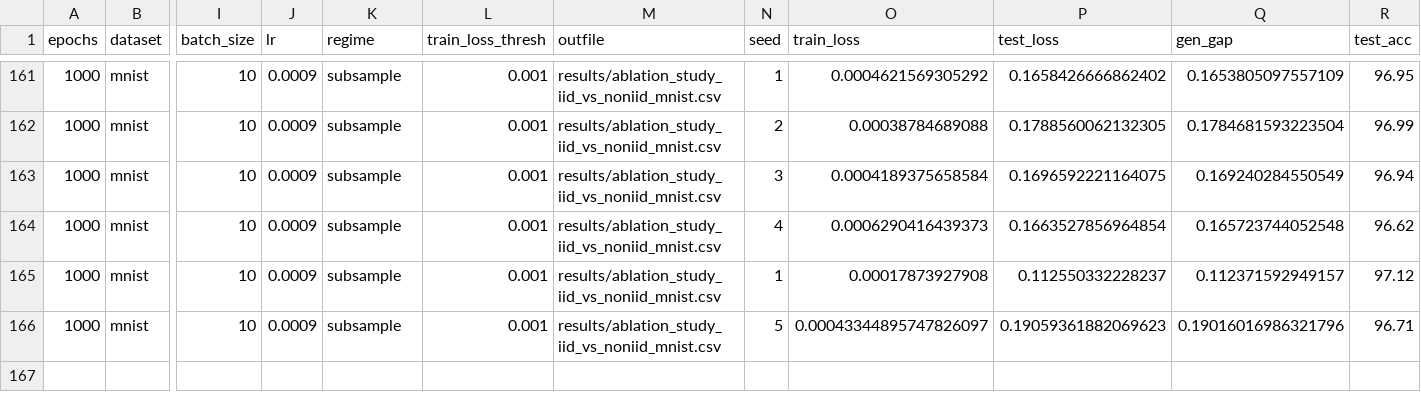
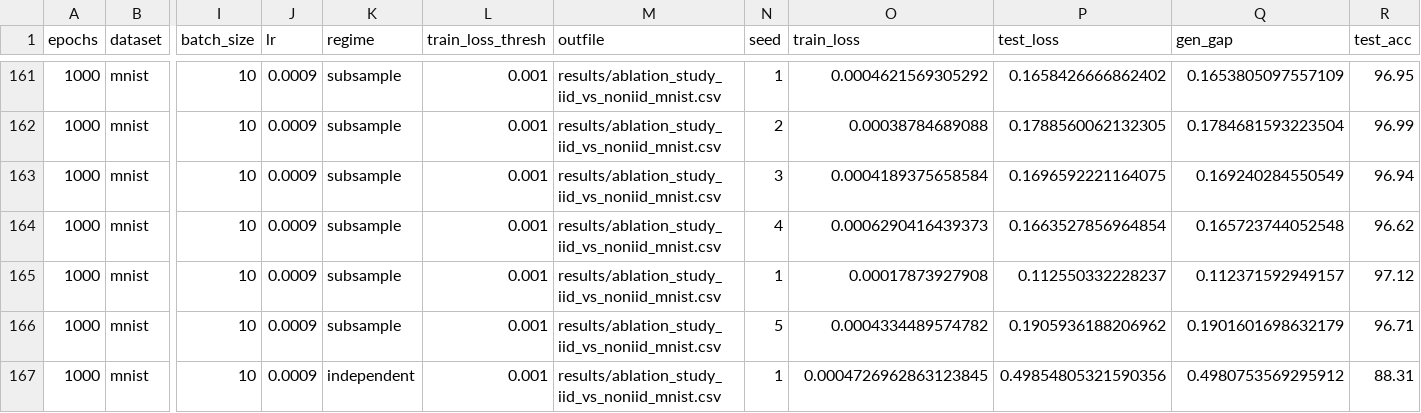
Before and after one commit to hieubkvn123/Generalization-Analysis-for-CRL-NonIID, a CSV file: results/ablation_study_iid_vs_noniid_mnist.csv, drawn as a sheet; only a part is shown, gaps mark what is left out; rows hold the shown columns only; the diff names each change by its address in the sheet, - before the commit and + after, or states it on an @@ line.

```diff
--- a/results/ablation_study_iid_vs_noniid_mnist.csv
+++ b/results/ablation_study_iid_vs_noniid_mnist.csv
-O166 (train_loss): 0.00043344895747826097
+O166 (train_loss): 0.0004334489574782
-P166 (test_loss): 0.19059361882069623
+P166 (test_loss): 0.1905936188206962
-Q166 (gen_gap): 0.19016016986321796
+Q166 (gen_gap): 0.1901601698632179
+row 167: 1000 | mnist | 10 | 0.0009 | independent | 0.001 | results/ablation_study_iid_vs_noniid_mnist.csv | 1 | 0.0004726962863123845 | 0.49854805321590356 | 0.4980753569295912 | 88.31
```
Also changed, not shown: 6 other files.
